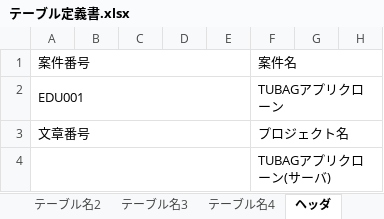
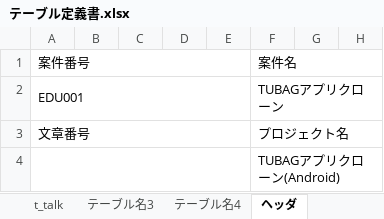
Before and after one commit to k-gotoh/tunag-app-documents, an Excel workbook: 010_設計書/900_サーバ/010_テーブル定義書/テーブル定義書.xlsx, sheet ヘッダ, drawn as a sheet; only a part is shown; values as stored, in another font and other column widths than the file's, no borders; the diff names each change by its address in the sheet, - before the commit and + after, or states it on an @@ line.

```diff
--- a/010_設計書/900_サーバ/010_テーブル定義書/テーブル定義書.xlsx (sheet ヘッダ)
+++ b/010_設計書/900_サーバ/010_テーブル定義書/テーブル定義書.xlsx (sheet ヘッダ)
-sheet tab: テーブル名2
+sheet tab: t_talk
-F4 (案件名): TUBAGアプリクローン(サーバ)
+F4 (案件名): TUBAGアプリクローン(Android)
```
Also changed, not shown: sheet t_talk, sheet m_user, sheet 更新履歴, sheet テーブル名4, sheet テーブル名3, other sheet tabs, 010_設計書/040_テーブル定義書/テーブル定義書.xlsx.
